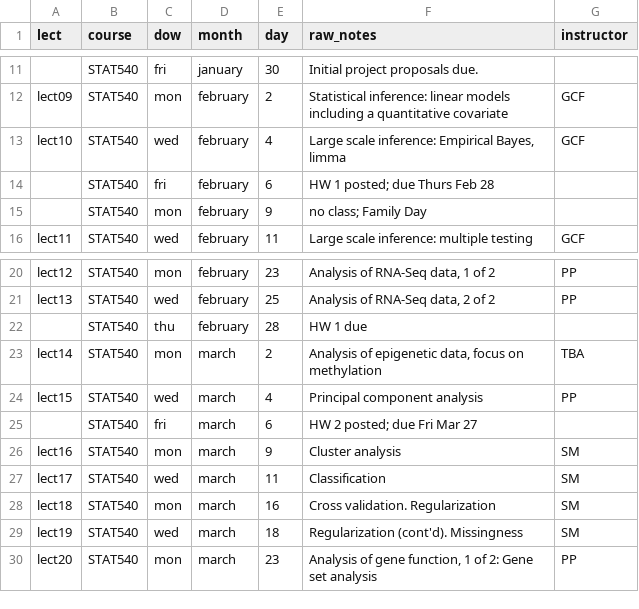
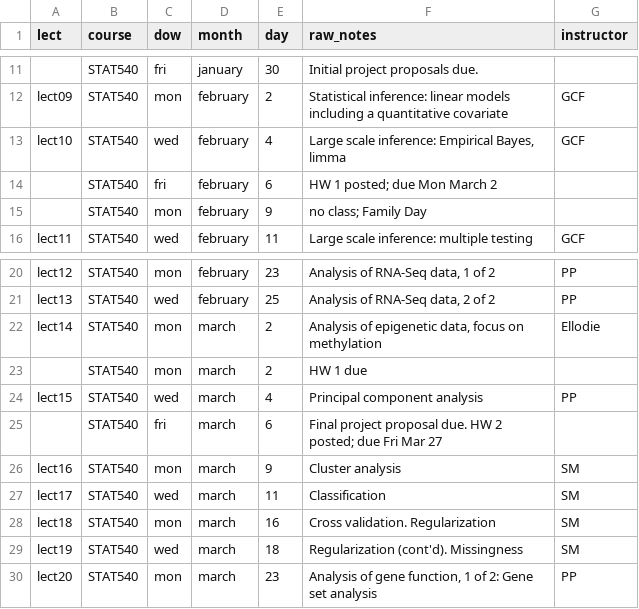
Before and after one commit to emmagraham/STAT540-UBC.github.io, a CSV file: course-admin/class-meetings.csv, drawn as a sheet; only a part is shown, gaps mark what is left out.

```diff
--- a/course-admin/class-meetings.csv
+++ b/course-admin/class-meetings.csv
@@ -13,3 +13,3 @@ lect09,STAT540,mon,february,2,Statistical inference: linear models including a q
 lect10,STAT540,wed,february,4,"Large scale inference: Empirical Bayes, limma",GCF
-,STAT540,fri,february,6,HW 1 posted; due Thurs Feb 28,
+,STAT540,fri,february,6,HW 1 posted; due Mon March 2,
 ,STAT540,mon,february,9,no class; Family Day,
@@ -21,6 +21,6 @@ lect12,STAT540,mon,february,23,"Analysis of RNA-Seq data, 1 of 2",PP
 lect13,STAT540,wed,february,25,"Analysis of RNA-Seq data, 2 of 2",PP
-,STAT540,thu,february,28,HW 1 due,
-lect14,STAT540,mon,march,2,"Analysis of epigenetic data, focus on methylation",TBA
+lect14,STAT540,mon,march,2,"Analysis of epigenetic data, focus on methylation",Ellodie
+,STAT540,mon,march,2,HW 1 due,
 lect15,STAT540,wed,march,4,Principal component analysis,PP
-,STAT540,fri,march,6,HW 2 posted; due Fri Mar 27,
+,STAT540,fri,march,6,Final project proposal due. HW 2 posted; due Fri Mar 27,
 lect16,STAT540,mon,march,9,Cluster analysis,SM
```
Also changed, not shown: 3 other files.
